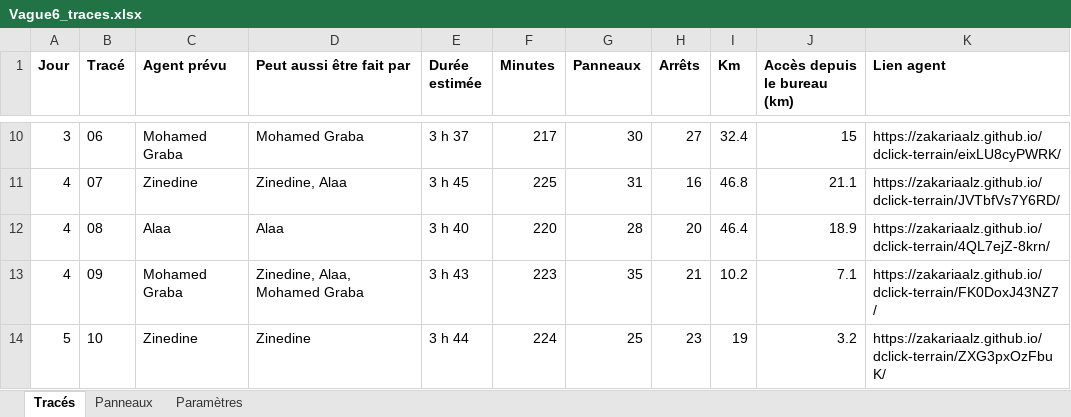
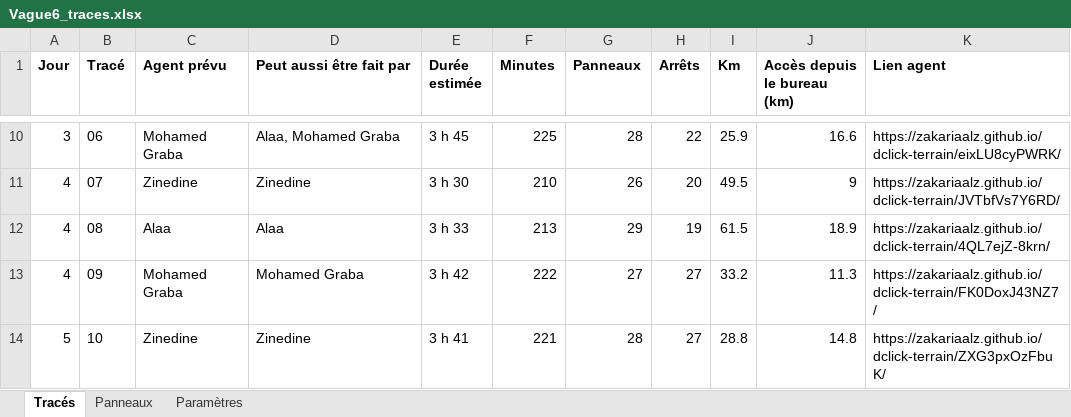
Before and after one commit to ZakariaAlz/dclick-terrain, an Excel workbook: 4XzLCrtn2XbQywlA/Vague6_traces.xlsx, sheet Tracés, drawn as a sheet; only a part is shown, gaps mark what is left out; values as stored, in another font and other column widths than the file's, no borders; the diff covers the shown part only; the diff names each change by its address in the sheet, - before the commit and + after, or states it on an @@ line.

Commit message:
Vague 6 : tracés dehors d'abord, centres commerciaux en attente d'autorisation

```diff
--- a/4XzLCrtn2XbQywlA/Vague6_traces.xlsx (sheet Tracés)
+++ b/4XzLCrtn2XbQywlA/Vague6_traces.xlsx (sheet Tracés)
-D10 (Peut aussi être fait par): Mohamed Graba
+D10 (Peut aussi être fait par): Alaa, Mohamed Graba
-E10 (Durée estimée): 3 h 37
+E10 (Durée estimée): 3 h 45
-F10 (Minutes): 217
+F10 (Minutes): 225
-G10 (Panneaux): 30
+G10 (Panneaux): 28
-H10 (Arrêts): 27
+H10 (Arrêts): 22
-I10 (Km): 32.4
+I10 (Km): 25.9
-J10 (Accès depuis le bureau (km)): 15
+J10 (Accès depuis le bureau (km)): 16.6
-D11 (Peut aussi être fait par): Zinedine, Alaa
+D11 (Peut aussi être fait par): Zinedine
-E11 (Durée estimée): 3 h 45
+E11 (Durée estimée): 3 h 30
-F11 (Minutes): 225
+F11 (Minutes): 210
-G11 (Panneaux): 31
+G11 (Panneaux): 26
-H11 (Arrêts): 16
+H11 (Arrêts): 20
-I11 (Km): 46.8
+I11 (Km): 49.5
-J11 (Accès depuis le bureau (km)): 21.1
+J11 (Accès depuis le bureau (km)): 9
-E12 (Durée estimée): 3 h 40
+E12 (Durée estimée): 3 h 33
-F12 (Minutes): 220
+F12 (Minutes): 213
-G12 (Panneaux): 28
+G12 (Panneaux): 29
-H12 (Arrêts): 20
+H12 (Arrêts): 19
-I12 (Km): 46.4
+I12 (Km): 61.5
-D13 (Peut aussi être fait par): Zinedine, Alaa, Mohamed Graba
+D13 (Peut aussi être fait par): Mohamed Graba
-E13 (Durée estimée): 3 h 43
+E13 (Durée estimée): 3 h 42
-F13 (Minutes): 223
+F13 (Minutes): 222
-G13 (Panneaux): 35
+G13 (Panneaux): 27
-H13 (Arrêts): 21
+H13 (Arrêts): 27
-I13 (Km): 10.2
+I13 (Km): 33.2
-J13 (Accès depuis le bureau (km)): 7.1
+J13 (Accès depuis le bureau (km)): 11.3
-E14 (Durée estimée): 3 h 44
+E14 (Durée estimée): 3 h 41
-F14 (Minutes): 224
+F14 (Minutes): 221
-G14 (Panneaux): 25
+G14 (Panneaux): 28
-H14 (Arrêts): 23
+H14 (Arrêts): 27
-I14 (Km): 19
+I14 (Km): 28.8
-J14 (Accès depuis le bureau (km)): 3.2
+J14 (Accès depuis le bureau (km)): 14.8
```
Also changed, not shown: 1 removed row and 35 edited cells elsewhere in this sheet, sheet Panneaux, 25 other files.
